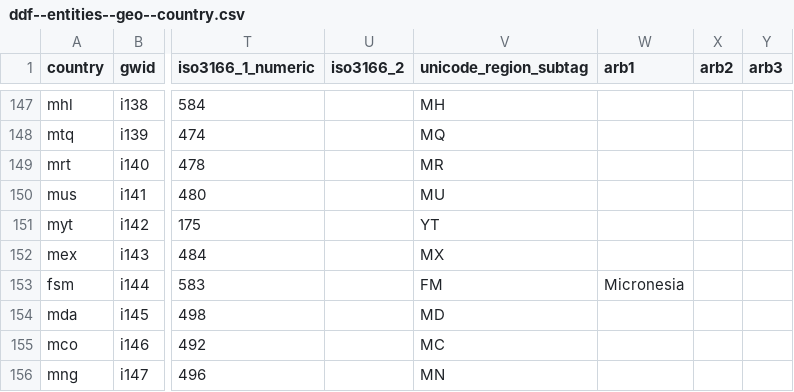
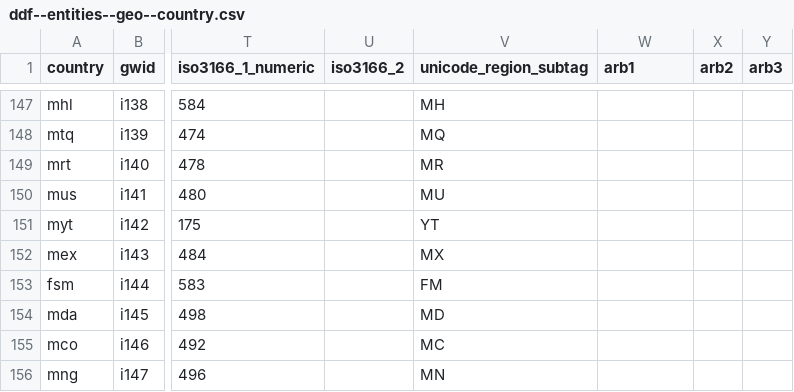
Before and after one commit to open-numbers/ddf--gapminder--geo_entity_domain, a CSV file: ddf--entities--geo--country.csv, drawn as a sheet; only a part is shown, gaps mark what is left out; the diff names each change by its address in the sheet, - before the commit and + after, or states it on an @@ line.

Commit message:
Remove Micronesia as a region name

```diff
--- a/ddf--entities--geo--country.csv
+++ b/ddf--entities--geo--country.csv
-W153 (arb1): Micronesia
+W153 (arb1): (empty)
```
